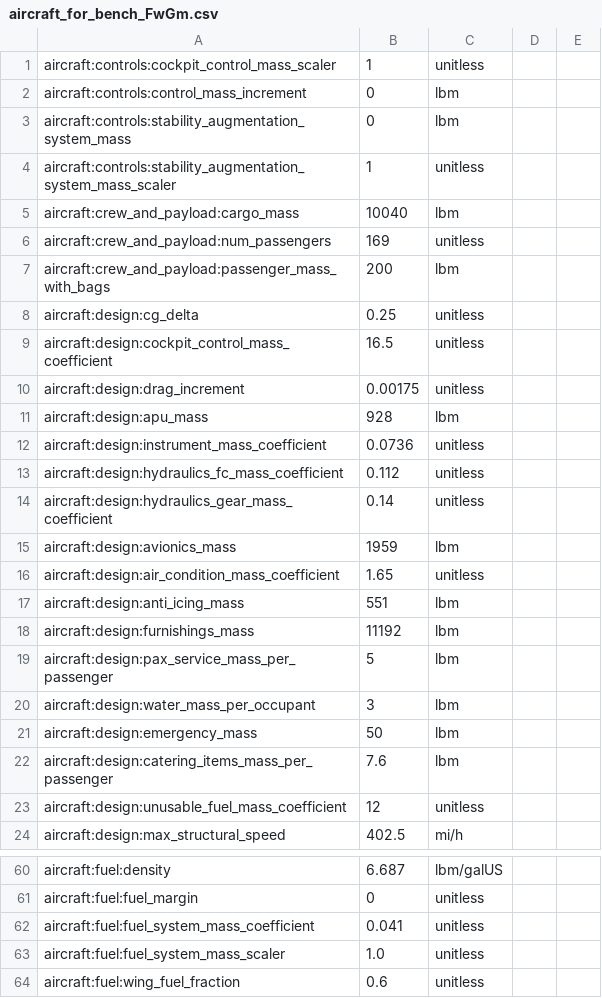
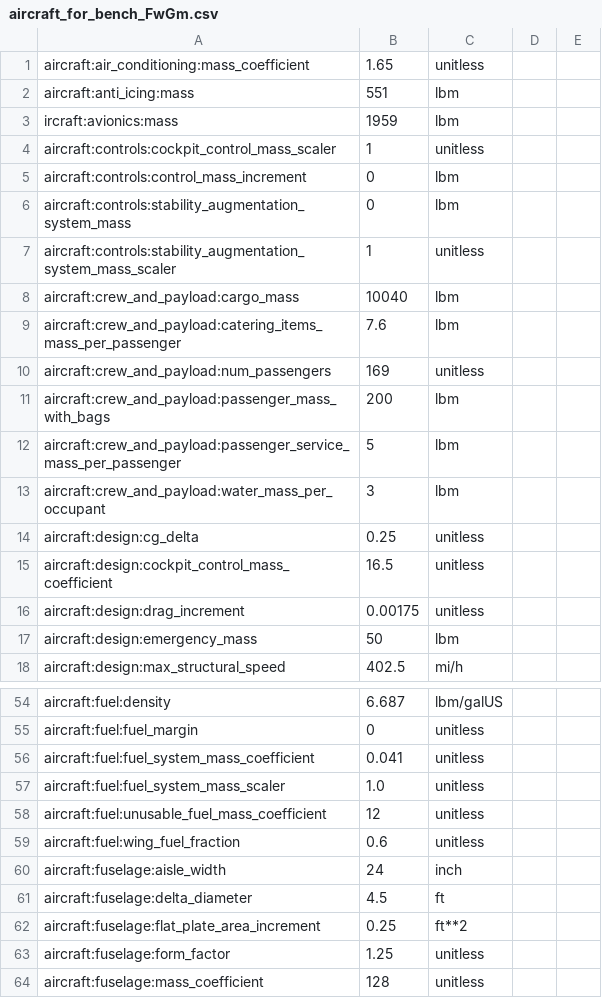
Before and after one commit to OpenMDAO/Aviary, a CSV file: aviary/models/test_aircraft/aircraft_for_bench_FwGm.csv, drawn as a sheet; only a part is shown, gaps mark what is left out; the shorter side is filled out with more unchanged rows; removed rows and columns are numbered as before the commit, all else as after; the diff covers the shown part only; the diff names each change by its address in the sheet, - before the commit and + after, or states it on an @@ line.

Commit message:
rename the 13 new variables to fall into Aviary categories

```diff
--- a/aviary/models/test_aircraft/aircraft_for_bench_FwGm.csv
+++ b/aviary/models/test_aircraft/aircraft_for_bench_FwGm.csv
+row 1: aircraft:air_conditioning:mass_coefficient | 1.65 | unitless
+row 2: aircraft:anti_icing:mass | 551 | lbm
+row 3: ircraft:avionics:mass | 1959 | lbm
+row 9: aircraft:crew_and_payload:catering_items_mass_per_passenger | 7.6 | lbm
+row 12: aircraft:crew_and_payload:passenger_service_mass_per_passenger | 5 | lbm
+row 13: aircraft:crew_and_payload:water_mass_per_occupant | 3 | lbm
-row 11: aircraft:design:apu_mass | 928 | lbm
-row 12: aircraft:design:instrument_mass_coefficient | 0.0736 | unitless
-row 13: aircraft:design:hydraulics_fc_mass_coefficient | 0.112 | unitless
-row 14: aircraft:design:hydraulics_gear_mass_coefficient | 0.14 | unitless
-row 15: aircraft:design:avionics_mass | 1959 | lbm
-row 16: aircraft:design:air_condition_mass_coefficient | 1.65 | unitless
-row 17: aircraft:design:anti_icing_mass | 551 | lbm
-row 18: aircraft:design:furnishings_mass | 11192 | lbm
-row 19: aircraft:design:pax_service_mass_per_passenger | 5 | lbm
-row 20: aircraft:design:water_mass_per_occupant | 3 | lbm
-row 22: aircraft:design:catering_items_mass_per_passenger | 7.6 | lbm
-row 23: aircraft:design:unusable_fuel_mass_coefficient | 12 | unitless
+row 58: aircraft:fuel:unusable_fuel_mass_coefficient | 12 | unitless
```
Also changed, not shown: 5 added rows elsewhere in this file, aviary/models/large_single_aisle_1/large_single_aisle_1_GwGm.csv, aviary/models/small_single_aisle/small_single_aisle_GwGm.csv, 10 other files.
